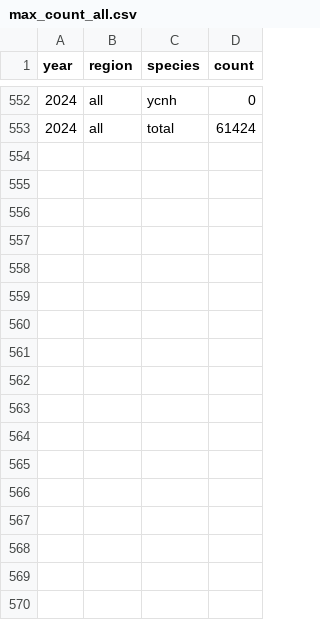
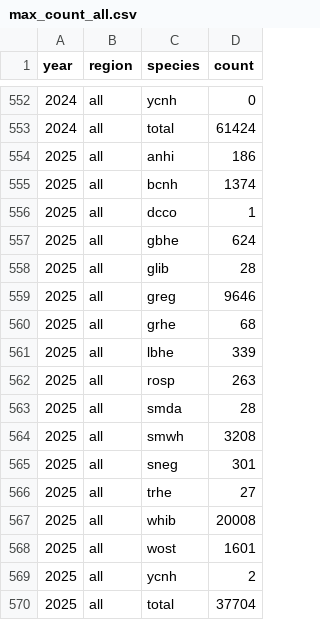
Before and after one commit to weecology/EvergladesWadingBird, a CSV file: Indicators/max_count_all.csv, drawn as a sheet; only a part is shown, gaps mark what is left out.

Commit message:
Add indicator data 2025 [minor] (#188)

```diff
--- a/Indicators/max_count_all.csv
+++ b/Indicators/max_count_all.csv
@@ -553 +553,18 @@ year,region,species,count
 2024,all,total,61424
+2025,all,anhi,186
+2025,all,bcnh,1374
+2025,all,dcco,1
+2025,all,gbhe,624
+2025,all,glib,28
+2025,all,greg,9646
+2025,all,grhe,68
+2025,all,lbhe,339
+2025,all,rosp,263
+2025,all,smda,28
+2025,all,smwh,3208
+2025,all,sneg,301
+2025,all,trhe,27
+2025,all,whib,20008
+2025,all,wost,1601
+2025,all,ycnh,2
+2025,all,total,37704
```
Also changed, not shown: Counts/groundcounts_table.csv, Indicators/coastal_nesting.csv, 3 other files.
